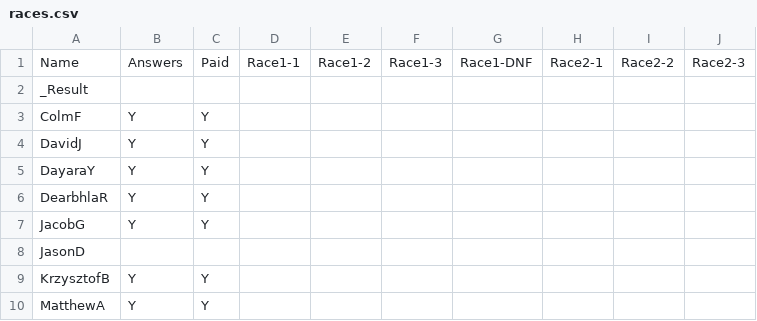
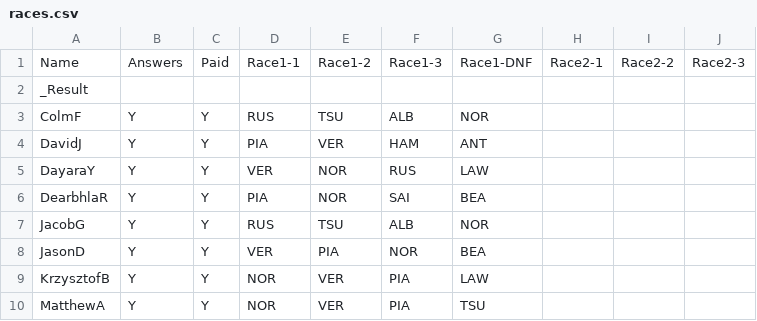
Before and after one commit to PhilipWoulfe/PhilipWoulfe.github.io, a CSV file: races.csv, drawn as a sheet; only a part is shown; the diff covers the shown part only; the diff names each change by its address in the sheet, - before the commit and + after, or states it on an @@ line.

```diff
--- a/races.csv
+++ b/races.csv
-D3: (empty)
+D3: RUS
-E3: (empty)
+E3: TSU
-F3: (empty)
+F3: ALB
-G3: (empty)
+G3: NOR
-D4: (empty)
+D4: PIA
-E4: (empty)
+E4: VER
-F4: (empty)
+F4: HAM
-G4: (empty)
+G4: ANT
-D5: (empty)
+D5: VER
-E5:E6: (empty)
+E5:E6: NOR
-F5: (empty)
+F5: RUS
-G5: (empty)
+G5: LAW
-D6: (empty)
+D6: PIA
-F6: (empty)
+F6: SAI
-G6: (empty)
+G6: BEA
-D7: (empty)
+D7: RUS
-E7: (empty)
+E7: TSU
-F7: (empty)
+F7: ALB
-G7: (empty)
+G7: NOR
-B8: (empty)
+B8: Y
-C8: (empty)
+C8: Y
-D8: (empty)
+D8: VER
-E8: (empty)
+E8: PIA
-F8: (empty)
+F8: NOR
-G8: (empty)
+G8: BEA
-D9:D10: (empty)
+D9:D10: NOR
-E9:E10: (empty)
+E9:E10: VER
-F9:F10: (empty)
+F9:F10: PIA
-G9: (empty)
+G9: LAW
-G10: (empty)
+G10: TSU
```
Also changed, not shown: 1 added row and 16 edited cells elsewhere in this file, 1 other file.
